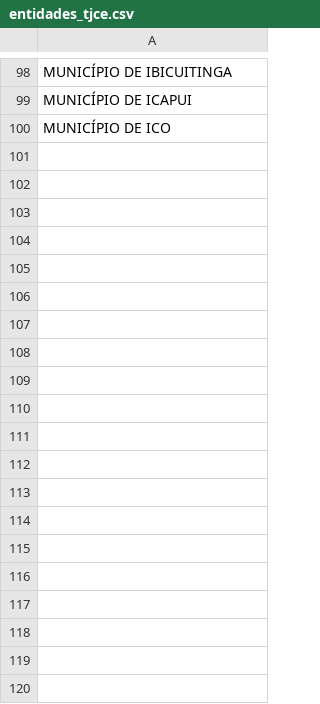
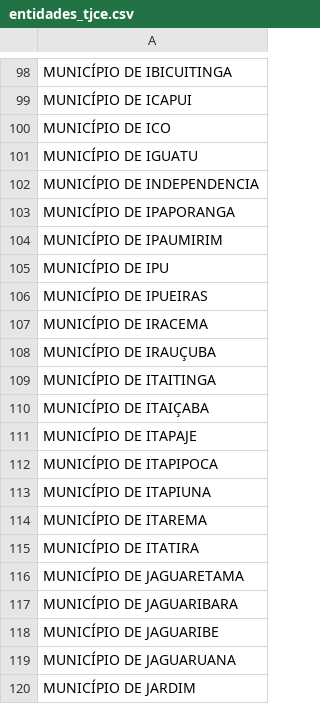
Before and after one commit to fernandozoomp/crawler-tjce, a CSV file: data/entidades_tjce.csv, drawn as a sheet; only a part is shown, gaps mark what is left out; the diff covers the shown part only; the diff names each change by its address in the sheet, - before the commit and + after, or states it on an @@ line.

```diff
--- a/data/entidades_tjce.csv
+++ b/data/entidades_tjce.csv
+row 101: MUNICÍPIO DE IGUATU
+row 102: MUNICÍPIO DE INDEPENDENCIA
+row 103: MUNICÍPIO DE IPAPORANGA
+row 104: MUNICÍPIO DE IPAUMIRIM
+row 105: MUNICÍPIO DE IPU
+row 106: MUNICÍPIO DE IPUEIRAS
+row 107: MUNICÍPIO DE IRACEMA
+row 108: MUNICÍPIO DE IRAUÇUBA
+row 109: MUNICÍPIO DE ITAITINGA
+row 110: MUNICÍPIO DE ITAIÇABA
+row 111: MUNICÍPIO DE ITAPAJE
+row 112: MUNICÍPIO DE ITAPIPOCA
+row 113: MUNICÍPIO DE ITAPIUNA
+row 114: MUNICÍPIO DE ITAREMA
+row 115: MUNICÍPIO DE ITATIRA
+row 116: MUNICÍPIO DE JAGUARETAMA
+row 117: MUNICÍPIO DE JAGUARIBARA
+row 118: MUNICÍPIO DE JAGUARIBE
+row 119: MUNICÍPIO DE JAGUARUANA
+row 120: MUNICÍPIO DE JARDIM
```
Also changed, not shown: 97 added rows elsewhere in this file, 5 other files.
